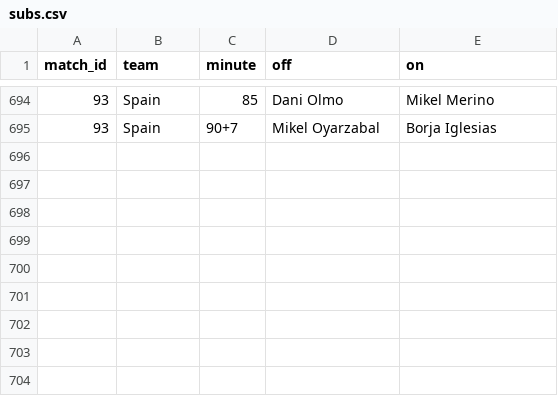
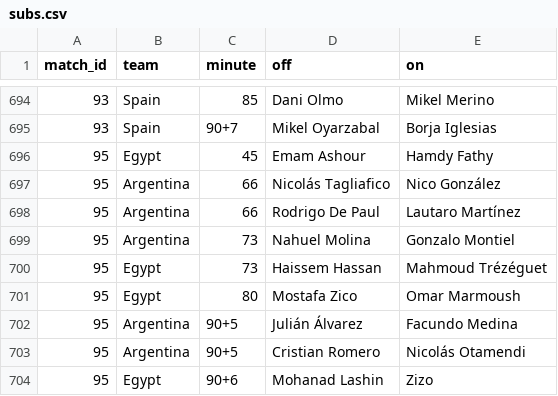
Before and after one commit to Godfrey811/wc2026friends, a CSV file: data/subs.csv, drawn as a sheet; only a part is shown, gaps mark what is left out; the diff names each change by its address in the sheet, - before the commit and + after, or states it on an @@ line.

```diff
--- a/data/subs.csv
+++ b/data/subs.csv
+row 696: 95 | Egypt | 45 | Emam Ashour | Hamdy Fathy
+row 697: 95 | Argentina | 66 | Nicolás Tagliafico | Nico González
+row 698: 95 | Argentina | 66 | Rodrigo De Paul | Lautaro Martínez
+row 699: 95 | Argentina | 73 | Nahuel Molina | Gonzalo Montiel
+row 700: 95 | Egypt | 73 | Haissem Hassan | Mahmoud Trézéguet
+row 701: 95 | Egypt | 80 | Mostafa Zico | Omar Marmoush
+row 702: 95 | Argentina | 90+5 | Julián Álvarez | Facundo Medina
+row 703: 95 | Argentina | 90+5 | Cristian Romero | Nicolás Otamendi
+row 704: 95 | Egypt | 90+6 | Mohanad Lashin | Zizo
```
Also changed, not shown: data/cards.csv, data/fixtures.csv, 3 other files.
